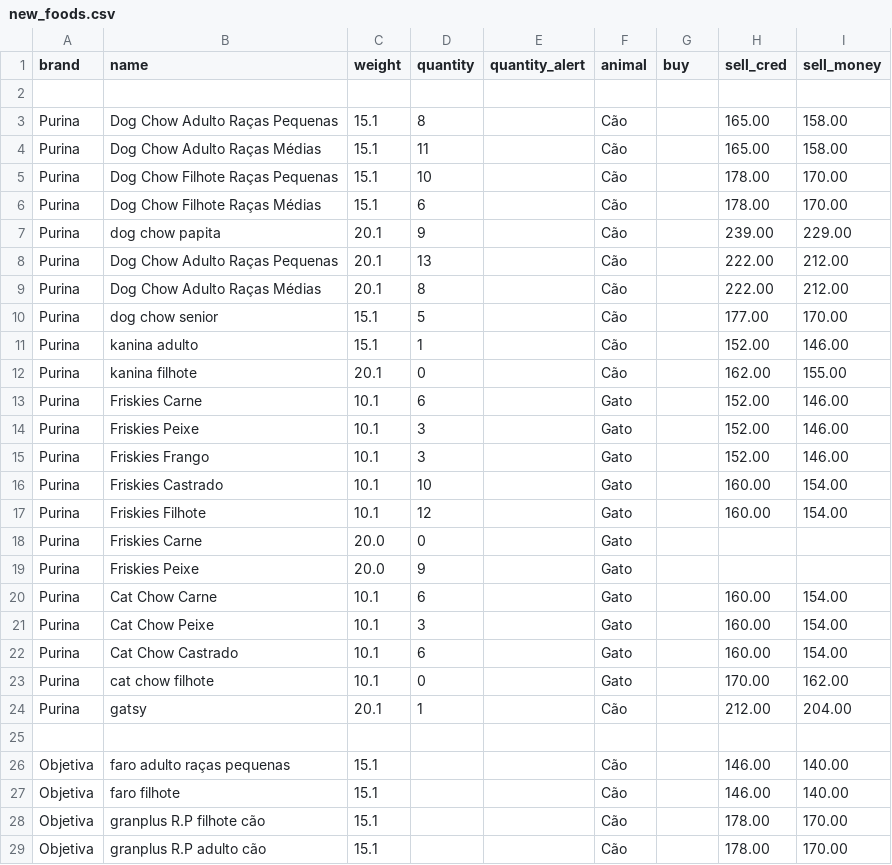
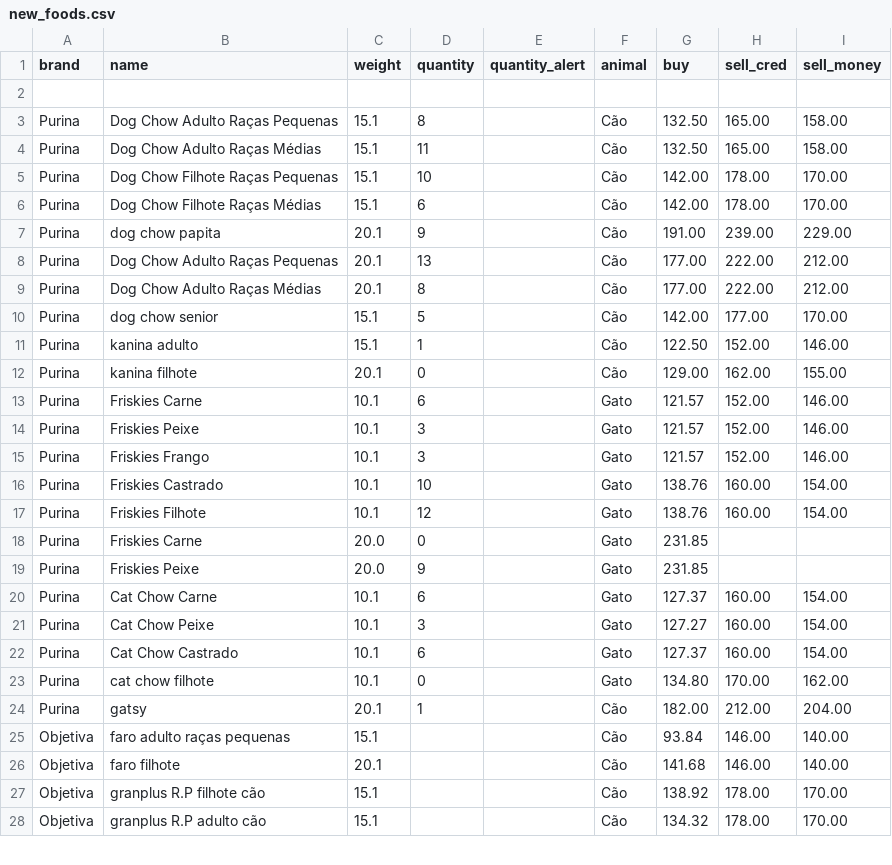
Before and after one commit to Ewerton082/pets-Storage-Django, a CSV file: Seeds/new_foods.csv, drawn as a sheet; only a part is shown; the diff covers the shown part only.

Commit message:
mandando os preços certinhos pro csv

```diff
--- a/Seeds/new_foods.csv
+++ b/Seeds/new_foods.csv
@@ -2,28 +2,27 @@ brand,name,weight,quantity,quantity_alert,animal,buy,sell_cred,sell_money
 
-Purina,Dog Chow Adulto Raças Pequenas,15.1,8,,Cão,,165.00,158.00
-Purina,Dog Chow Adulto Raças Médias,15.1,11,,Cão,,165.00,158.00
-Purina,Dog Chow Filhote Raças Pequenas,15.1,10,,Cão,,178.00,170.00
-Purina,Dog Chow Filhote Raças Médias,15.1,6,,Cão,,178.00,170.00
-Purina,dog chow papita,20.1,9,,Cão,,239.00,229.00
-Purina,Dog Chow Adulto Raças Pequenas,20.1,13,,Cão,,222.00,212.00
-Purina,Dog Chow Adulto Raças Médias,20.1,8,,Cão,,222.00,212.00
-Purina,dog chow senior,15.1,5,,Cão,,177.00,170.00
-Purina,kanina adulto,15.1,1,,Cão,,152.00,146.00
-Purina,kanina filhote,20.1,0,,Cão,,162.00,155.00
-Purina,Friskies Carne,10.1,6,,Gato,,152.00,146.00
-Purina,Friskies Peixe,10.1,3,,Gato,,152.00,146.00
-Purina,Friskies Frango,10.1,3,,Gato,,152.00,146.00
-Purina,Friskies Castrado,10.1,10,,Gato,,160.00,154.00
-Purina,Friskies Filhote,10.1,12,,Gato,,160.00,154.00
-Purina,Friskies Carne,20.0,0,,Gato,,,,
-Purina,Friskies Peixe,20.0,9,,Gato,,,,
-Purina,Cat Chow Carne,10.1,6,,Gato,,160.00,154.00
-Purina,Cat Chow Peixe,10.1,3,,Gato,,160.00,154.00
-Purina,Cat Chow Castrado,10.1,6,,Gato,,160.00,154.00
-Purina,cat chow filhote,10.1,0,,Gato,,170.00,162.00
-Purina,gatsy,20.1,1,,Cão,,212.00,204.00
-
-Objetiva,faro adulto raças pequenas,15.1,,,Cão,,146.00,140.00
-Objetiva,faro filhote,15.1,,,Cão,,146.00,140.00
-Objetiva,granplus R.P filhote cão,15.1,,,Cão,,178.00,170.00
-Objetiva,granplus R.P adulto cão,15.1,,,Cão,,178.00,170.00
+Purina,Dog Chow Adulto Raças Pequenas,15.1,8,,Cão,132.50,165.00,158.00
+Purina,Dog Chow Adulto Raças Médias,15.1,11,,Cão,132.50,165.00,158.00
+Purina,Dog Chow Filhote Raças Pequenas,15.1,10,,Cão,142.00,178.00,170.00
+Purina,Dog Chow Filhote Raças Médias,15.1,6,,Cão,142.00,178.00,170.00
+Purina,dog chow papita,20.1,9,,Cão,191.00,239.00,229.00
+Purina,Dog Chow Adulto Raças Pequenas,20.1,13,,Cão,177.00,222.00,212.00
+Purina,Dog Chow Adulto Raças Médias,20.1,8,,Cão,177.00,222.00,212.00
+Purina,dog chow senior,15.1,5,,Cão,142.00,177.00,170.00
+Purina,kanina adulto,15.1,1,,Cão,122.50,152.00,146.00
+Purina,kanina filhote,20.1,0,,Cão,129.00,162.00,155.00
+Purina,Friskies Carne,10.1,6,,Gato,121.57,152.00,146.00
+Purina,Friskies Peixe,10.1,3,,Gato,121.57,152.00,146.00
+Purina,Friskies Frango,10.1,3,,Gato,121.57,152.00,146.00
+Purina,Friskies Castrado,10.1,10,,Gato,138.76,160.00,154.00
+Purina,Friskies Filhote,10.1,12,,Gato,138.76,160.00,154.00
+Purina,Friskies Carne,20.0,0,,Gato,231.85,,,
+Purina,Friskies Peixe,20.0,9,,Gato,231.85,,,
+Purina,Cat Chow Carne,10.1,6,,Gato,127.37,160.00,154.00
+Purina,Cat Chow Peixe,10.1,3,,Gato,127.27,160.00,154.00
+Purina,Cat Chow Castrado,10.1,6,,Gato,127.37,160.00,154.00
+Purina,cat chow filhote,10.1,0,,Gato,134.80,170.00,162.00
+Purina,gatsy,20.1,1,,Cão,182.00,212.00,204.00
+Objetiva,faro adulto raças pequenas,15.1,,,Cão,93.84,146.00,140.00
+Objetiva,faro filhote,20.1,,,Cão,141.68,146.00,140.00
+Objetiva,granplus R.P filhote cão,15.1,,,Cão,138.92,178.00,170.00
+Objetiva,granplus R.P adulto cão,15.1,,,Cão,134.32,178.00,170.00
```
Also changed, not shown: 10 added rows, 13 removed rows and 83 edited cells elsewhere in this file.
